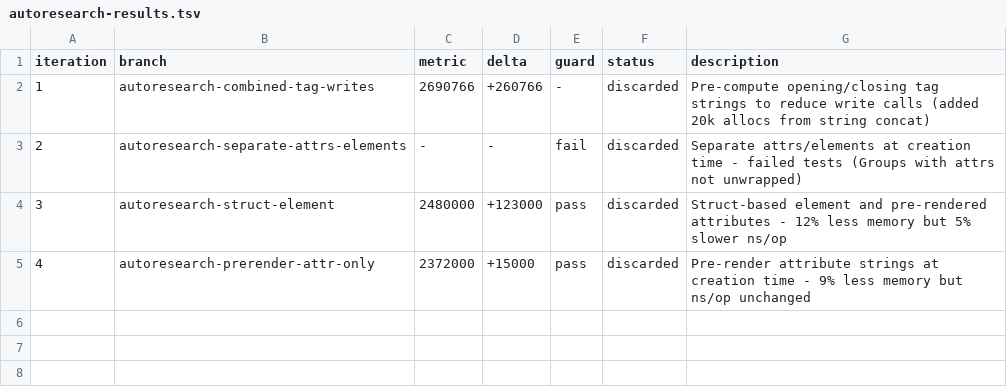
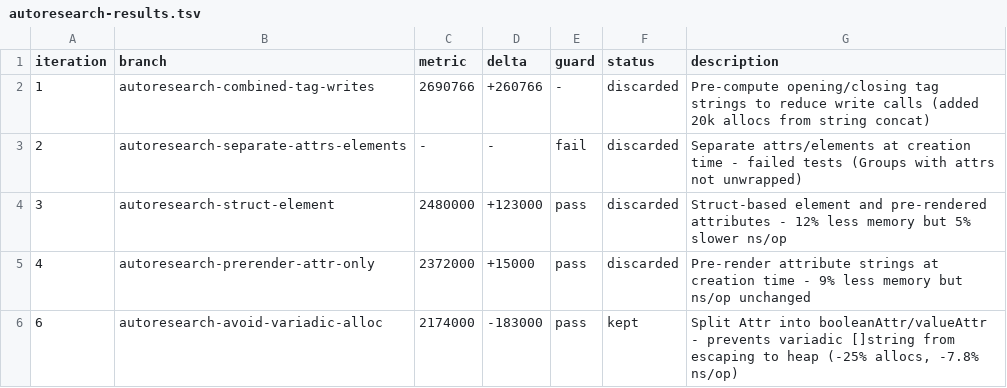
Before and after one commit to maragubot/gomponents, a TSV file: autoresearch-results.tsv, drawn as a sheet; the diff names each change by its address in the sheet, - before the commit and + after, or states it on an @@ line.

Commit message:
autoresearch: log iteration 6 (kept - 25% fewer allocs)

```diff
--- a/autoresearch-results.tsv
+++ b/autoresearch-results.tsv
+row 6: 6 | autoresearch-avoid-variadic-alloc | 2174000 | -183000 | pass | kept | Split Attr into booleanAttr/valueAttr - prevents variadic []string from escaping to heap (-25% allocs, -7.8% ns/op)
```
